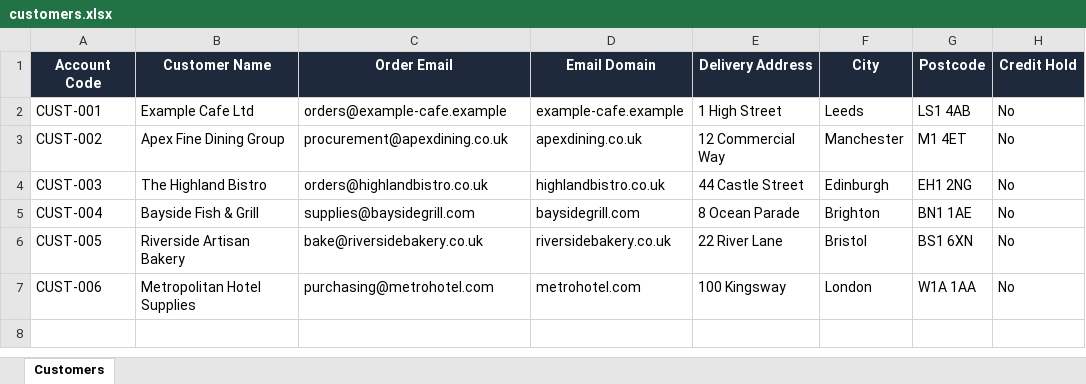
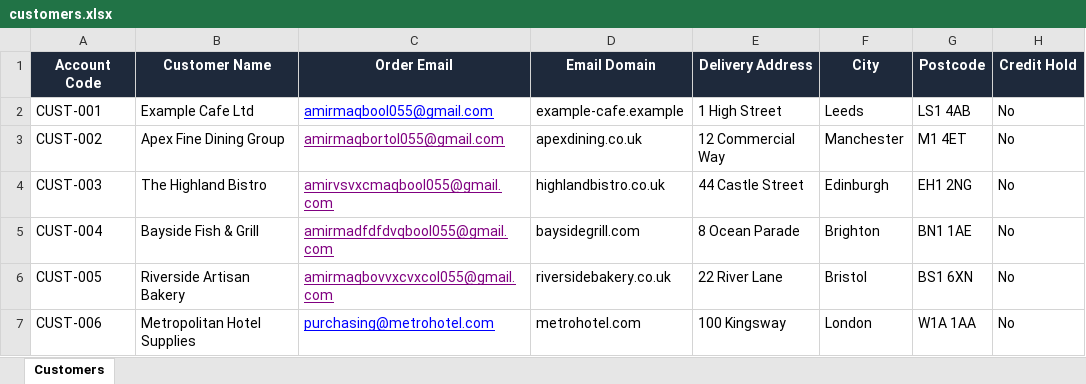
Before and after one commit to AmirMaqbool0/keyless, an Excel workbook: apps/web/public/samples/customers.xlsx, sheet Customers, drawn as a sheet; values as stored, in another font and other column widths than the file's, no borders; the diff names each change by its address in the sheet, - before the commit and + after, or states it on an @@ line.

Commit message:
chore: sync user edited customers.xlsx and clean sample files

```diff
--- a/apps/web/public/samples/customers.xlsx (sheet Customers)
+++ b/apps/web/public/samples/customers.xlsx (sheet Customers)
-C2 (Order Email): orders@example-cafe.example
+C2 (Order Email): amirmaqbool055@gmail.com
-C2:C7 underline: off
+C2:C7 underline: on
-C2 text colour: black
+C2 text colour: #0000FF
-C3 (Order Email): procurement@apexdining.co.uk
+C3 (Order Email): amirmaqbortol055@gmail.com
-C3:C6 text colour: black
+C3:C6 text colour: #800080
-C4 (Order Email): orders@highlandbistro.co.uk
+C4 (Order Email): amirvsvxcmaqbool055@gmail.com
-C5 (Order Email): supplies@baysidegrill.com
+C5 (Order Email): amirmadfdfdvqbool055@gmail.com
-C6 (Order Email): bake@riversidebakery.co.uk
+C6 (Order Email): amirmaqbovvxcvxcol055@gmail.com
-C7 text colour: black
+C7 text colour: #0000FF
```
Also changed, not shown: sample_files/customers.xlsx, 4 other files.
